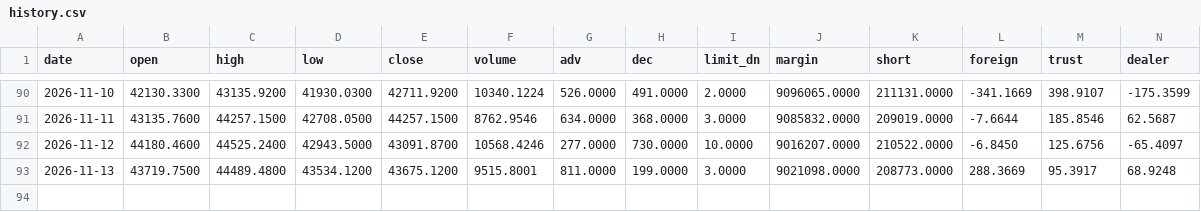
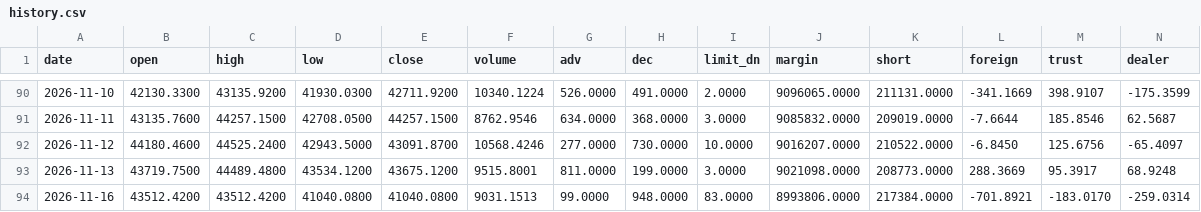
Before and after one commit to labr999/taiwan-bottom-index, a CSV file: data/history.csv, drawn as a sheet; only a part is shown, gaps mark what is left out; rows hold the shown columns only; the diff names each change by its address in the sheet, - before the commit and + after, or states it on an @@ line.

```diff
--- a/data/history.csv
+++ b/data/history.csv
+row 94: 2026-11-16 | 43512.4200 | 43512.4200 | 41040.0800 | 41040.0800 | 9031.1513 | 99.0000 | 948.0000 | 83.0000 | 8993806.0000 | 217384.0000 | -701.8921 | -183.0170 | -259.0314
```
Also changed, not shown: data/scores.csv.
